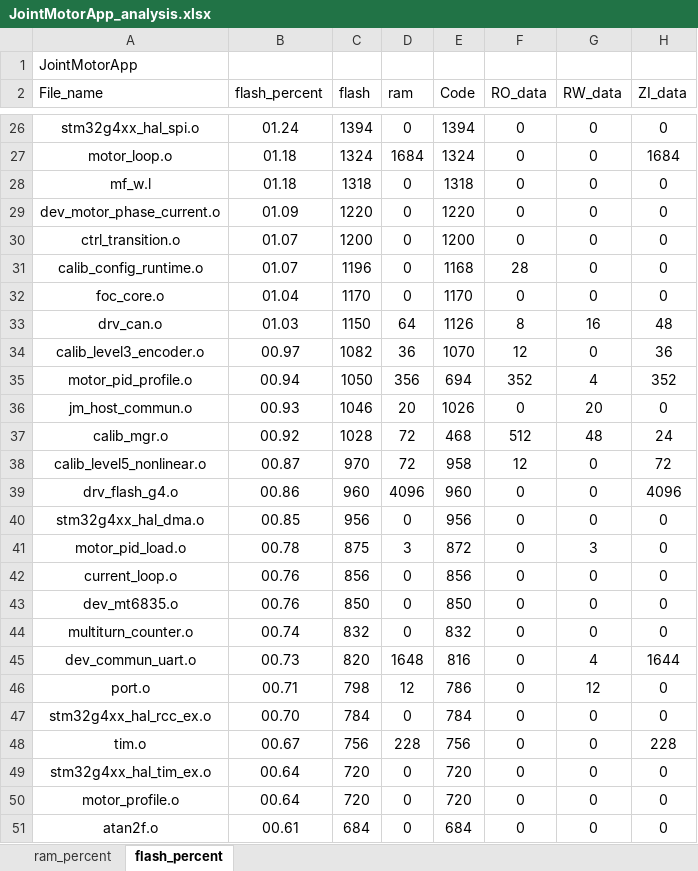
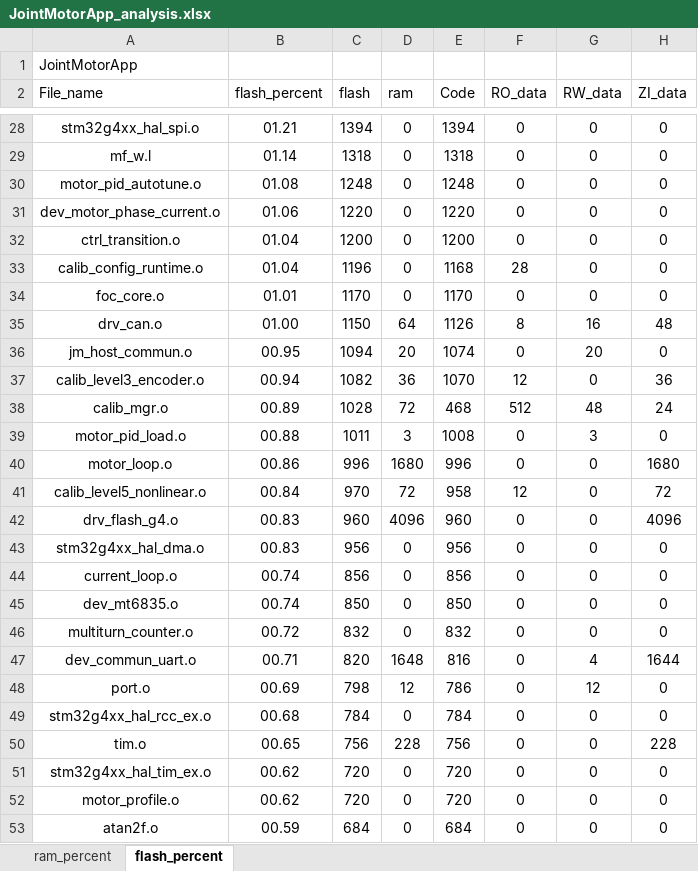
Before and after one commit to DalinYYYY/JM-App, an Excel workbook: Board/V1/MDK-ARM/JointMotorApp_analysis.xlsx, sheet flash_percent, drawn as a sheet; only a part is shown, gaps mark what is left out; values as stored, in another font and other column widths than the file's, no borders; charts and pictures and table styles not drawn; removed rows and columns are numbered as before the commit, all else as after; the diff covers the shown part only; the diff names each change by its address in the sheet, - before the commit and + after, or states it on an @@ line.

```diff
--- a/Board/V1/MDK-ARM/JointMotorApp_analysis.xlsx (sheet flash_percent)
+++ b/Board/V1/MDK-ARM/JointMotorApp_analysis.xlsx (sheet flash_percent)
-B28 (flash_percent): 01.24
+B28 (flash_percent): 01.21
-row 27: motor_loop.o | 01.18 | 1324 | 1684 | 1324 | 0 | 0 | 1684
-B29 (flash_percent): 01.18
+B29 (flash_percent): 01.14
+row 30: motor_pid_autotune.o | 01.08 | 1248 | 0 | 1248 | 0 | 0 | 0
-B31 (flash_percent): 01.09
+B31 (flash_percent): 01.06
-B32:B33 (flash_percent): 01.07
+B32:B33 (flash_percent): 01.04
-B34 (flash_percent): 01.04
+B34 (flash_percent): 01.01
-B35 (flash_percent): 01.03
+B35 (flash_percent): 01.00
-row 34: calib_level3_encoder.o | 00.97 | 1082 | 36 | 1070 | 12 | 0 | 36
-row 35: motor_pid_profile.o | 00.94 | 1050 | 356 | 694 | 352 | 4 | 352
-B36 (flash_percent): 00.93
+B36 (flash_percent): 00.95
-C36 (flash): 1046
+C36 (flash): 1094
-E36 (Code): 1026
+E36 (Code): 1074
+row 37: calib_level3_encoder.o | 00.94 | 1082 | 36 | 1070 | 12 | 0 | 36
-B38 (flash_percent): 00.92
+B38 (flash_percent): 00.89
+row 39: motor_pid_load.o | 00.88 | 1011 | 3 | 1008 | 0 | 3 | 0
+row 40: motor_loop.o | 00.86 | 996 | 1680 | 996 | 0 | 0 | 1680
-B41 (flash_percent): 00.87
+B41 (flash_percent): 00.84
-B42 (flash_percent): 00.86
+B42 (flash_percent): 00.83
-B43 (flash_percent): 00.85
+B43 (flash_percent): 00.83
-row 41: motor_pid_load.o | 00.78 | 875 | 3 | 872 | 0 | 3 | 0
-B44:B45 (flash_percent): 00.76
+B44:B45 (flash_percent): 00.74
-B46 (flash_percent): 00.74
+B46 (flash_percent): 00.72
-B47 (flash_percent): 00.73
+B47 (flash_percent): 00.71
-B48 (flash_percent): 00.71
+B48 (flash_percent): 00.69
-B49 (flash_percent): 00.70
+B49 (flash_percent): 00.68
-B50 (flash_percent): 00.67
+B50 (flash_percent): 00.65
-B51:B52 (flash_percent): 00.64
+B51:B52 (flash_percent): 00.62
-B53 (flash_percent): 00.61
+B53 (flash_percent): 00.59
```
Also changed, not shown: 5 added rows, 4 removed rows and 85 edited cells elsewhere in this sheet, sheet ram_percent, charts or pictures, 7 other files.
